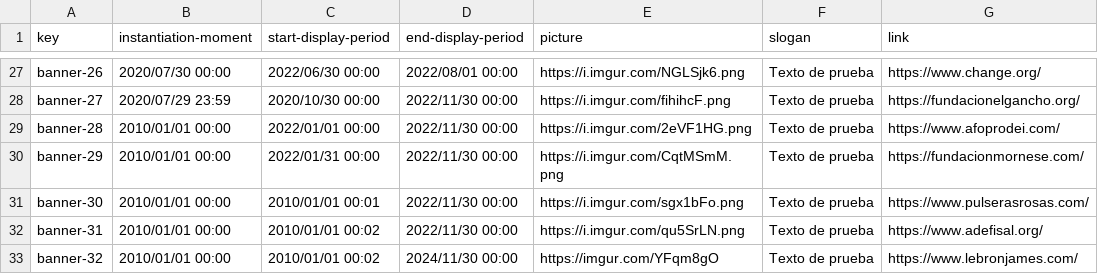
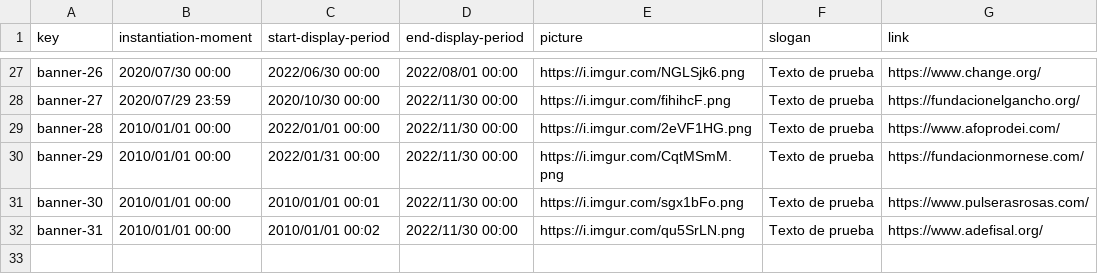
Before and after one commit to Danielruizlopezcc/Acme-SF-D04, a CSV file: src/main/webapp/WEB-INF/resources/sample-data/banner.csv, drawn as a sheet; only a part is shown, gaps mark what is left out; the diff names each change by its address in the sheet, - before the commit and + after, or states it on an @@ line.

Commit message:
Update banner.csv

```diff
--- a/src/main/webapp/WEB-INF/resources/sample-data/banner.csv
+++ b/src/main/webapp/WEB-INF/resources/sample-data/banner.csv
-row 33: banner-32 | 2010/01/01 00:00 | 2010/01/01 00:02 | 2024/11/30 00:00 | https://imgur.com/YFqm8gO | Texto de prueba | https://www.lebronjames.com/
```
